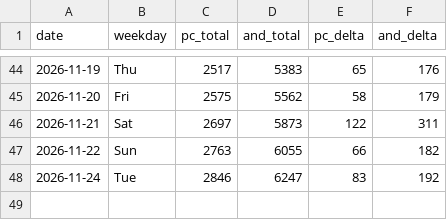
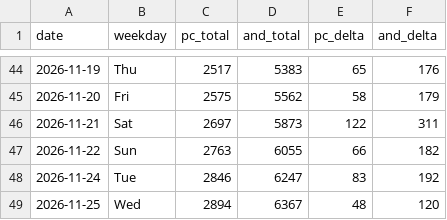
Before and after one commit to allday-lib/wm-dist, a CSV file: stats/counter-log.csv, drawn as a sheet; only a part is shown, gaps mark what is left out.

```diff
--- a/stats/counter-log.csv
+++ b/stats/counter-log.csv
@@ -48 +48,2 @@ date,weekday,pc_total,and_total,pc_delta,and_delta
 2026-11-24,Tue,2846,6247,83,192
+2026-11-25,Wed,2894,6367,48,120
```
